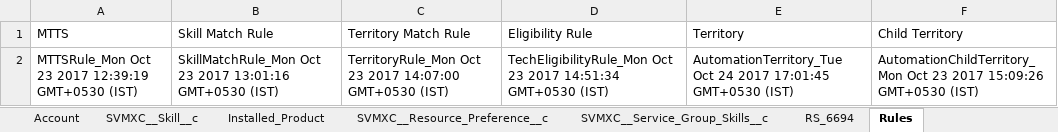
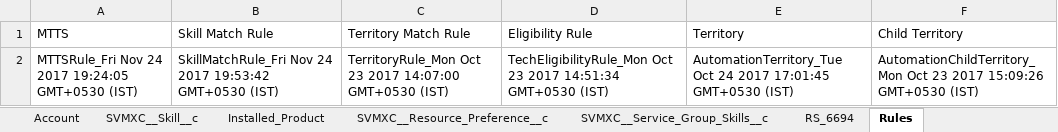
Before and after one commit to AbdulSvmx/Sahi_Project_Lightning, an Excel workbook: svmx/test_lab/test_cases/optimax/op_excleData/automation.xlsx, sheet Rules, drawn as a sheet; values as stored, in another font and other column widths than the file's, no borders; the diff names each change by its address in the sheet, - before the commit and + after, or states it on an @@ line.

```diff
--- a/svmx/test_lab/test_cases/optimax/op_excleData/automation.xlsx (sheet Rules)
+++ b/svmx/test_lab/test_cases/optimax/op_excleData/automation.xlsx (sheet Rules)
-A2 (MTTS): MTTSRule_Mon Oct 23 2017 12:39:19 GMT+0530 (IST)
+A2 (MTTS): MTTSRule_Fri Nov 24 2017 19:24:05 GMT+0530 (IST)
-B2 (Skill Match Rule): SkillMatchRule_Mon Oct 23 2017 13:01:16 GMT+0530 (IST)
+B2 (Skill Match Rule): SkillMatchRule_Fri Nov 24 2017 19:53:42 GMT+0530 (IST)
```
Also changed, not shown: 3 other files.
